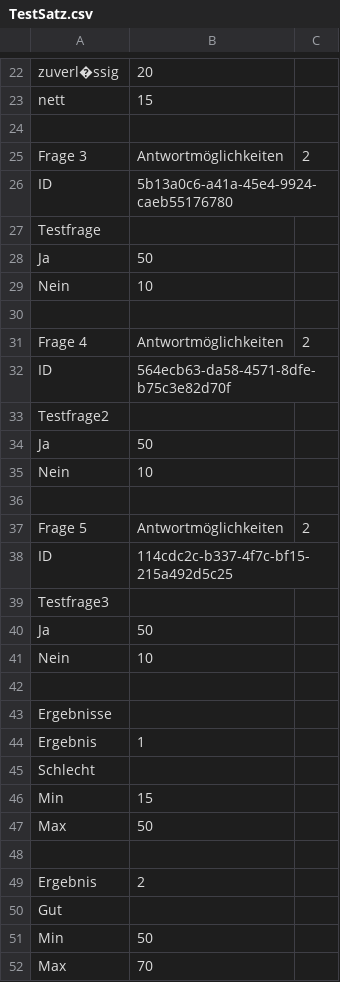
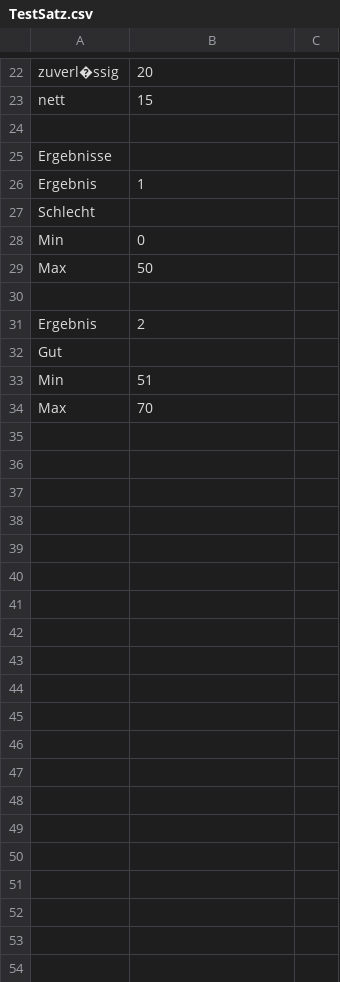
Before and after one commit to JohannesHirsch/SOHR, a CSV file: SOHR/SOHR.Server/bin/Debug/RuleSets/TestSatz.csv, drawn as a sheet; only a part is shown, gaps mark what is left out; the diff covers the shown part only.

```diff
--- a/SOHR/SOHR.Server/bin/Debug/RuleSets/TestSatz.csv
+++ b/SOHR/SOHR.Server/bin/Debug/RuleSets/TestSatz.csv
@@ -24,20 +24,2 @@ nett;15
 
-Frage 3;Antwortmöglichkeiten;2
-ID;5b13a0c6-a41a-45e4-9924-caeb55176780
-Testfrage
-Ja;50
-Nein;10
-
-Frage 4;Antwortmöglichkeiten;2
-ID;564ecb63-da58-4571-8dfe-b75c3e82d70f
-Testfrage2
-Ja;50
-Nein;10
-
-Frage 5;Antwortmöglichkeiten;2
-ID;114cdc2c-b337-4f7c-bf15-215a492d5c25
-Testfrage3
-Ja;50
-Nein;10
-
 Ergebnisse
@@ -45,3 +27,3 @@ Ergebnis;1
 Schlecht
-Min;15
+Min;0
 Max;50
@@ -50,3 +32,3 @@ Ergebnis;2
 Gut
-Min;50
+Min;51
 Max;70
```
Also changed, not shown: 3 edited cells elsewhere in this file, 32 other files.
